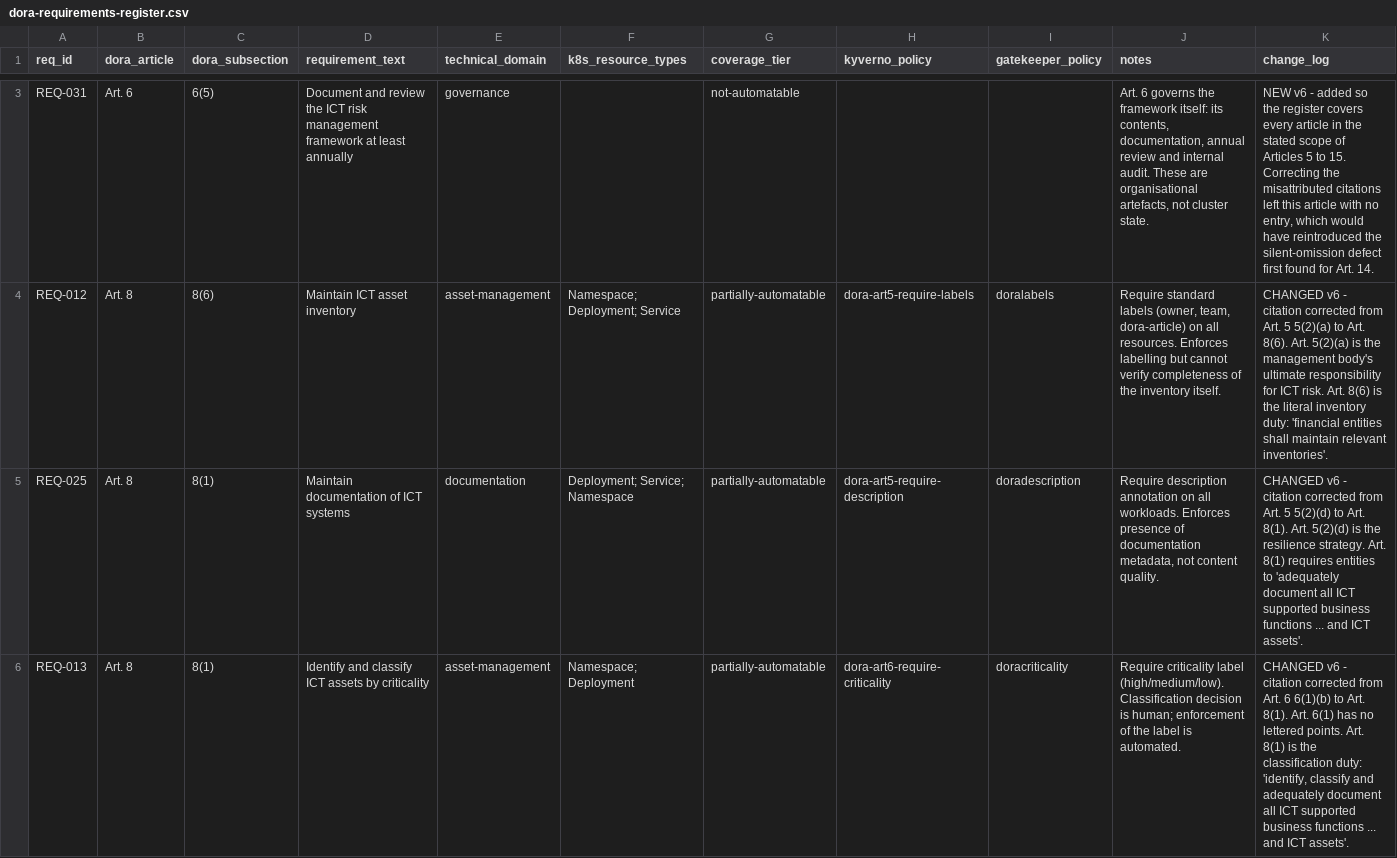
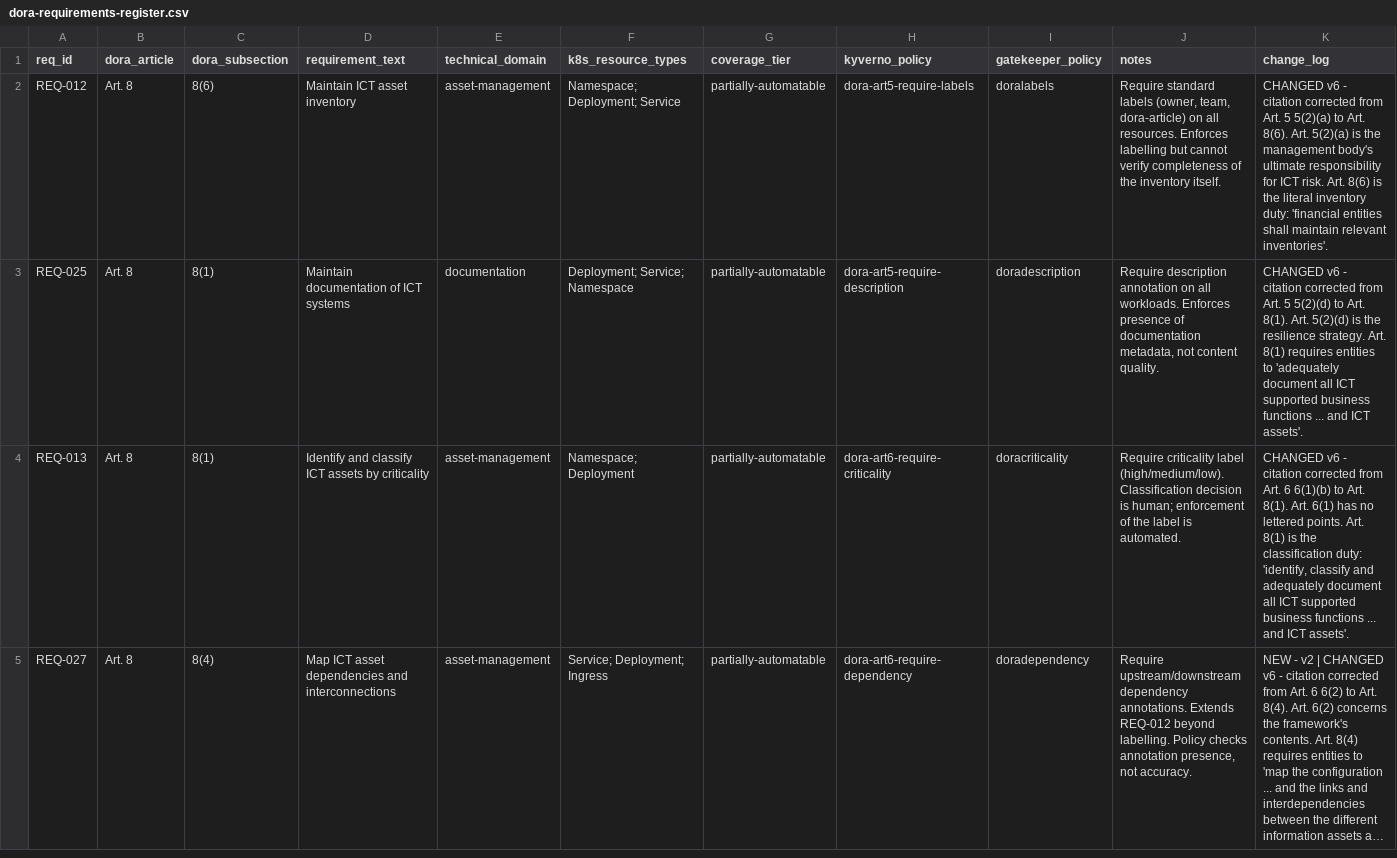
Before and after one commit to mo-it/dora-as-code, a CSV file: requirements/dora-requirements-register.csv, drawn as a sheet; only a part is shown, gaps mark what is left out; the shorter side is filled out with more unchanged rows; long unchanged cells end in …; the diff covers the shown part only; the diff names each change by its address in the sheet, - before the commit and + after, or states it on an @@ line.

Commit message:
Reduce register to 29 technical requirements: articles yielding no technical requirement are recorded in scope rather than as register rows

```diff
--- a/requirements/dora-requirements-register.csv
+++ b/requirements/dora-requirements-register.csv
-row 3: REQ-031 | Art. 6 | 6(5) | Document and review the ICT risk management framework at least annually | governance |  | not-automatable |  |  | Art. 6 governs the framework itself: its contents, documentation, annual review and internal audit. These are organisational artefacts, not cluster state. | NEW v6 - added so the register covers every article in the stated scope of Articles 5 to 15. Correcting the misattributed citations left this article with no entry, which would have reintroduced the silent-omission defect first found for Art. 14.
```
Also changed, not shown: 3 removed rows elsewhere in this file, results/citation-audit/citation-audit.csv, results/coverage-matrix.csv, 7 other files.
